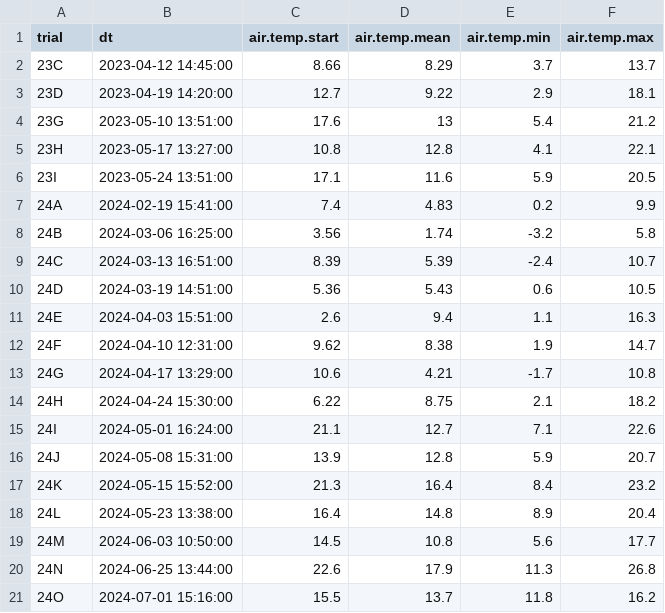
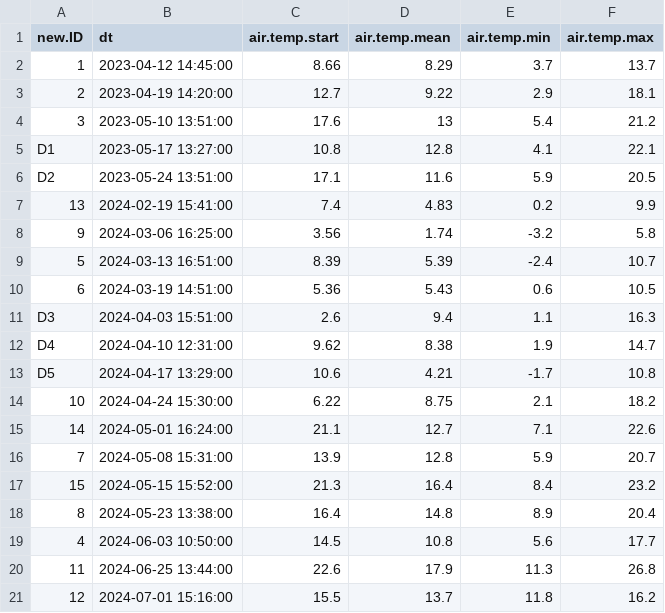
Before and after one commit to AU-BCE-EE/Pedersen-2025-MAG, a CSV file: output/temp.csv, drawn as a sheet.

```diff
--- a/output/temp.csv
+++ b/output/temp.csv
@@ -1,21 +1,21 @@
-"trial","dt","air.temp.start","air.temp.mean","air.temp.min","air.temp.max"
-"23C",2023-04-12 14:45:00,8.66,8.29,3.7,13.7
-"23D",2023-04-19 14:20:00,12.7,9.22,2.9,18.1
-"23G",2023-05-10 13:51:00,17.6,13,5.4,21.2
-"23H",2023-05-17 13:27:00,10.8,12.8,4.1,22.1
-"23I",2023-05-24 13:51:00,17.1,11.6,5.9,20.5
-"24A",2024-02-19 15:41:00,7.4,4.83,0.2,9.9
-"24B",2024-03-06 16:25:00,3.56,1.74,-3.2,5.8
-"24C",2024-03-13 16:51:00,8.39,5.39,-2.4,10.7
-"24D",2024-03-19 14:51:00,5.36,5.43,0.6,10.5
-"24E",2024-04-03 15:51:00,2.6,9.4,1.1,16.3
-"24F",2024-04-10 12:31:00,9.62,8.38,1.9,14.7
-"24G",2024-04-17 13:29:00,10.6,4.21,-1.7,10.8
-"24H",2024-04-24 15:30:00,6.22,8.75,2.1,18.2
-"24I",2024-05-01 16:24:00,21.1,12.7,7.1,22.6
-"24J",2024-05-08 15:31:00,13.9,12.8,5.9,20.7
-"24K",2024-05-15 15:52:00,21.3,16.4,8.4,23.2
-"24L",2024-05-23 13:38:00,16.4,14.8,8.9,20.4
-"24M",2024-06-03 10:50:00,14.5,10.8,5.6,17.7
-"24N",2024-06-25 13:44:00,22.6,17.9,11.3,26.8
-"24O",2024-07-01 15:16:00,15.5,13.7,11.8,16.2
+"new.ID","dt","air.temp.start","air.temp.mean","air.temp.min","air.temp.max"
+"1",2023-04-12 14:45:00,8.66,8.29,3.7,13.7
+"2",2023-04-19 14:20:00,12.7,9.22,2.9,18.1
+"3",2023-05-10 13:51:00,17.6,13,5.4,21.2
+"D1",2023-05-17 13:27:00,10.8,12.8,4.1,22.1
+"D2",2023-05-24 13:51:00,17.1,11.6,5.9,20.5
+"13",2024-02-19 15:41:00,7.4,4.83,0.2,9.9
+"9",2024-03-06 16:25:00,3.56,1.74,-3.2,5.8
+"5",2024-03-13 16:51:00,8.39,5.39,-2.4,10.7
+"6",2024-03-19 14:51:00,5.36,5.43,0.6,10.5
+"D3",2024-04-03 15:51:00,2.6,9.4,1.1,16.3
+"D4",2024-04-10 12:31:00,9.62,8.38,1.9,14.7
+"D5",2024-04-17 13:29:00,10.6,4.21,-1.7,10.8
+"10",2024-04-24 15:30:00,6.22,8.75,2.1,18.2
+"14",2024-05-01 16:24:00,21.1,12.7,7.1,22.6
+"7",2024-05-08 15:31:00,13.9,12.8,5.9,20.7
+"15",2024-05-15 15:52:00,21.3,16.4,8.4,23.2
+"8",2024-05-23 13:38:00,16.4,14.8,8.9,20.4
+"4",2024-06-03 10:50:00,14.5,10.8,5.6,17.7
+"11",2024-06-25 13:44:00,22.6,17.9,11.3,26.8
+"12",2024-07-01 15:16:00,15.5,13.7,11.8,16.2
```
Also changed, not shown: output/cum.emis.prop.csv, output/cum.emis.treat.csv, 11 other files.
